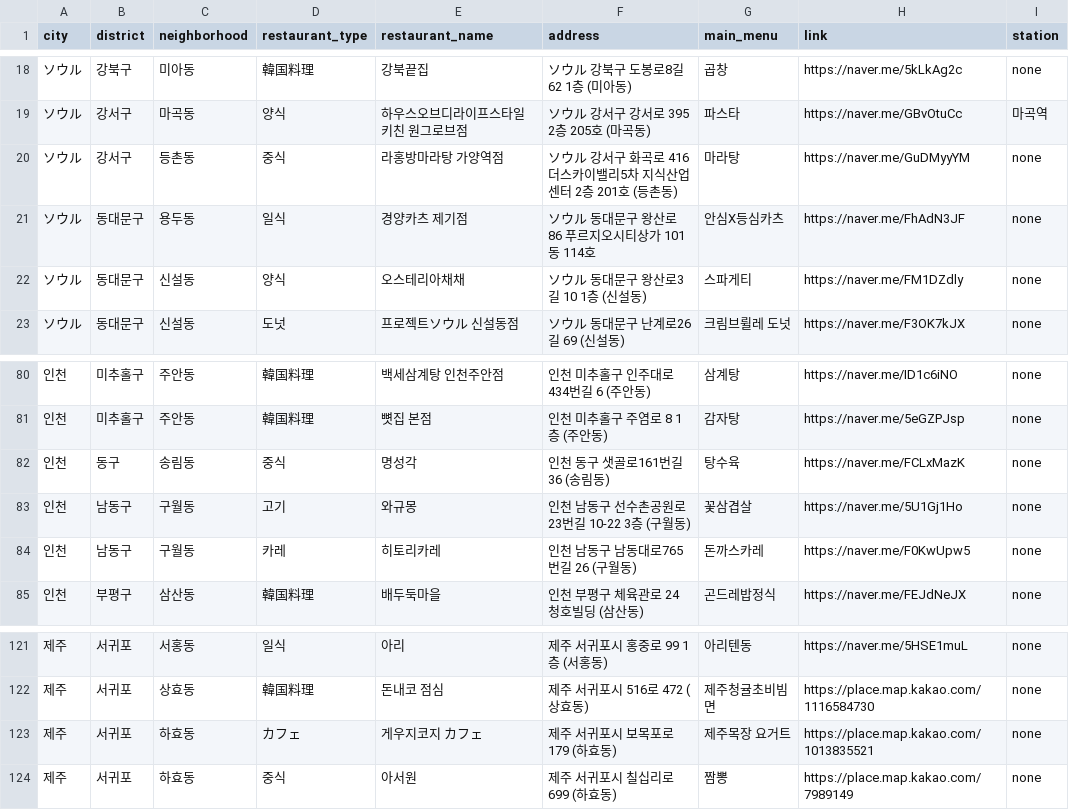
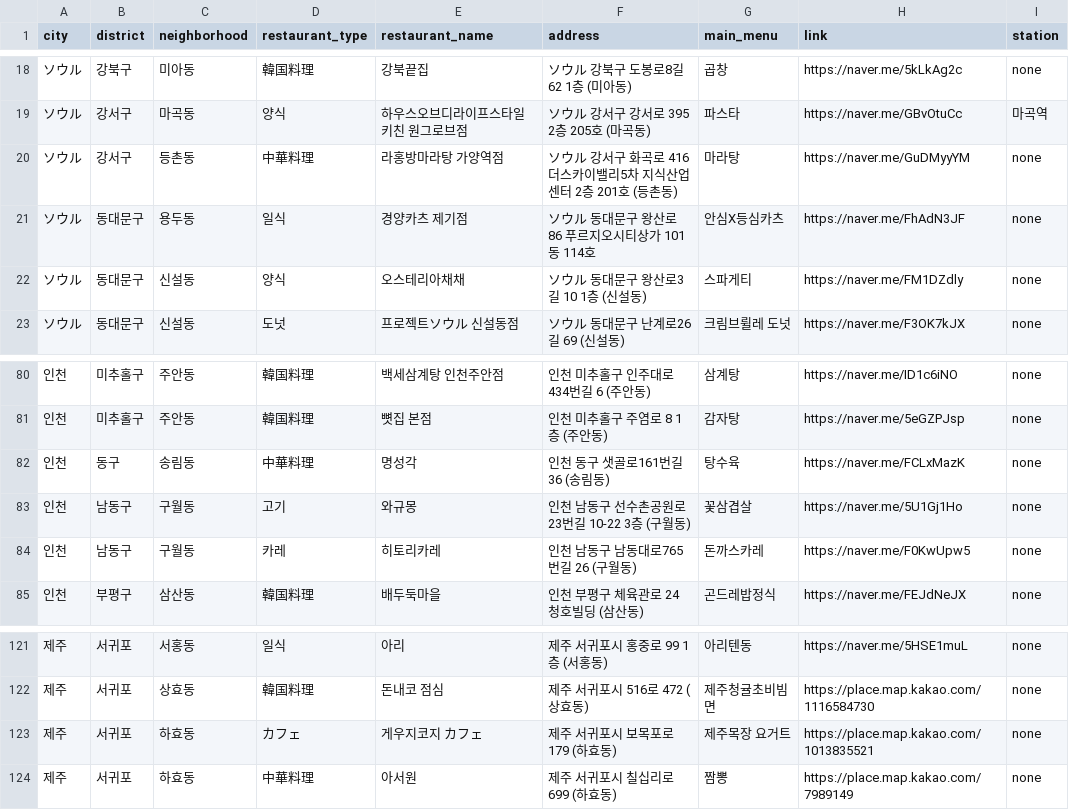
Before and after one commit to Bonitabueno/matjip_fairy, a CSV file: matjip_fairy_for_japanese.csv, drawn as a sheet; only a part is shown, gaps mark what is left out.

Commit message:
Update matjip_fairy_for_japanese.csv

```diff
--- a/matjip_fairy_for_japanese.csv
+++ b/matjip_fairy_for_japanese.csv
@@ -19,3 +19,3 @@ city,district,neighborhood,restaurant_type,restaurant_name,address,main_menu,lin
 ソウル,강서구,마곡동,양식,하우스오브디라이프스타일키친 원그로브점,ソウル 강서구 강서로 395 2층 205호 (마곡동),파스타,https://naver.me/GBvOtuCc,마곡역
-ソウル,강서구,등촌동,중식,라홍방마라탕 가양역점,ソウル 강서구 화곡로 416 더스카이밸리5차 지식산업센터 2층 201호 (등촌동),마라탕,https://naver.me/GuDMyyYM,none
+ソウル,강서구,등촌동,中華料理,라홍방마라탕 가양역점,ソウル 강서구 화곡로 416 더스카이밸리5차 지식산업센터 2층 201호 (등촌동),마라탕,https://naver.me/GuDMyyYM,none
 ソウル,동대문구,용두동,일식,경양카츠 제기점,ソウル 동대문구 왕산로 86 푸르지오시티상가 101동 114호,안심X등심카츠,https://naver.me/FhAdN3JF,none
@@ -81,3 +81,3 @@ city,district,neighborhood,restaurant_type,restaurant_name,address,main_menu,lin
 인천,미추홀구,주안동,韓国料理,뼛집 본점,인천 미추홀구 주염로 8 1층 (주안동),감자탕,https://naver.me/5eGZPJsp,none
-인천,동구,송림동,중식,명성각,인천 동구 샛골로161번길 36 (송림동),탕수육,https://naver.me/FCLxMazK,none
+인천,동구,송림동,中華料理,명성각,인천 동구 샛골로161번길 36 (송림동),탕수육,https://naver.me/FCLxMazK,none
 인천,남동구,구월동,고기,와규몽,인천 남동구 선수촌공원로23번길 10-22 3층 (구월동),꽃삼겹살,https://naver.me/5U1Gj1Ho,none
@@ -123,2 +123,2 @@ city,district,neighborhood,restaurant_type,restaurant_name,address,main_menu,lin
 제주,서귀포,하효동,カフェ,게우지코지 カフェ,제주 서귀포시 보목포로 179 (하효동),제주목장 요거트,https://place.map.kakao.com/1013835521,none
-제주,서귀포,하효동,중식,아서원,제주 서귀포시 칠십리로 699 (하효동),짬뽕,https://place.map.kakao.com/7989149,none
+제주,서귀포,하효동,中華料理,아서원,제주 서귀포시 칠십리로 699 (하효동),짬뽕,https://place.map.kakao.com/7989149,none
```
